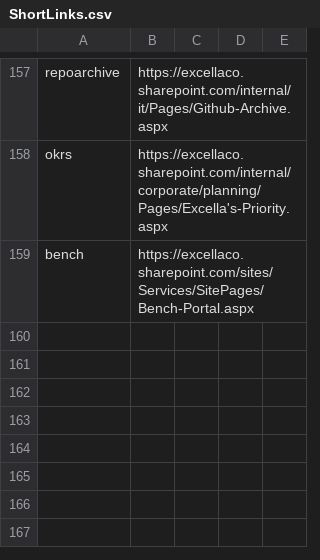
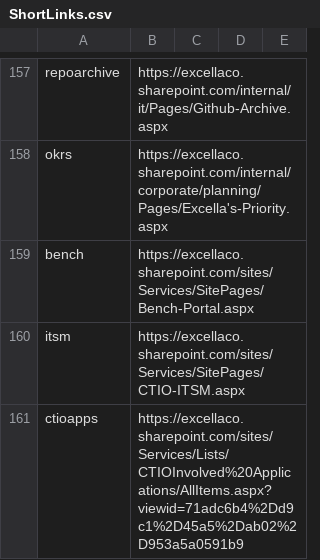
Before and after one commit to excellalabs/xluhco, a CSV file: src/xluhco.web/wwwroot/ShortLinks.csv, drawn as a sheet; only a part is shown, gaps mark what is left out.

Commit message:
add itsm related short-links

```diff
--- a/src/xluhco.web/wwwroot/ShortLinks.csv
+++ b/src/xluhco.web/wwwroot/ShortLinks.csv
@@ -159 +159,3 @@ okrs,https://excellaco.sharepoint.com/internal/corporate/planning/Pages/Excella'
 bench,https://excellaco.sharepoint.com/sites/Services/SitePages/Bench-Portal.aspx
+itsm,https://excellaco.sharepoint.com/sites/Services/SitePages/CTIO-ITSM.aspx
+ctioapps,https://excellaco.sharepoint.com/sites/Services/Lists/CTIOInvolved%20Applications/AllItems.aspx?viewid=71adc6b4%2Dd9c1%2D45a5%2Dab02%2D953a5a0591b9
```
